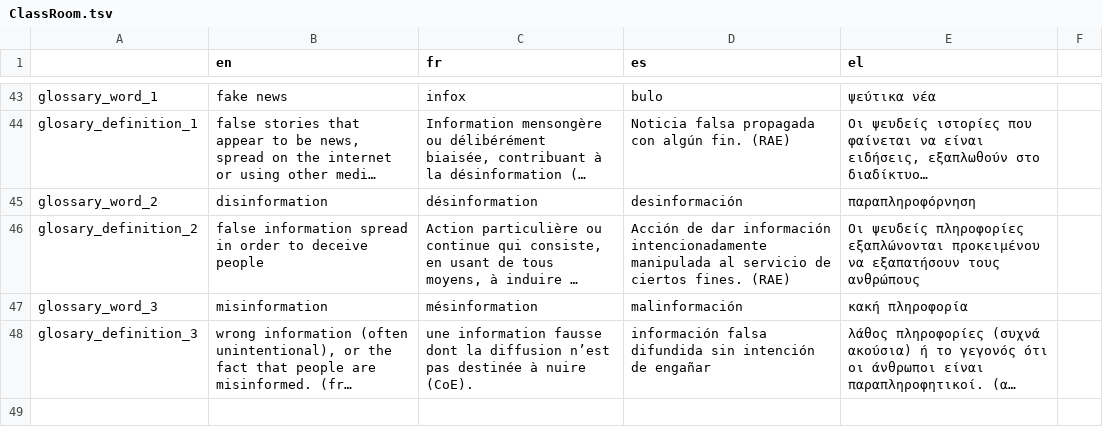
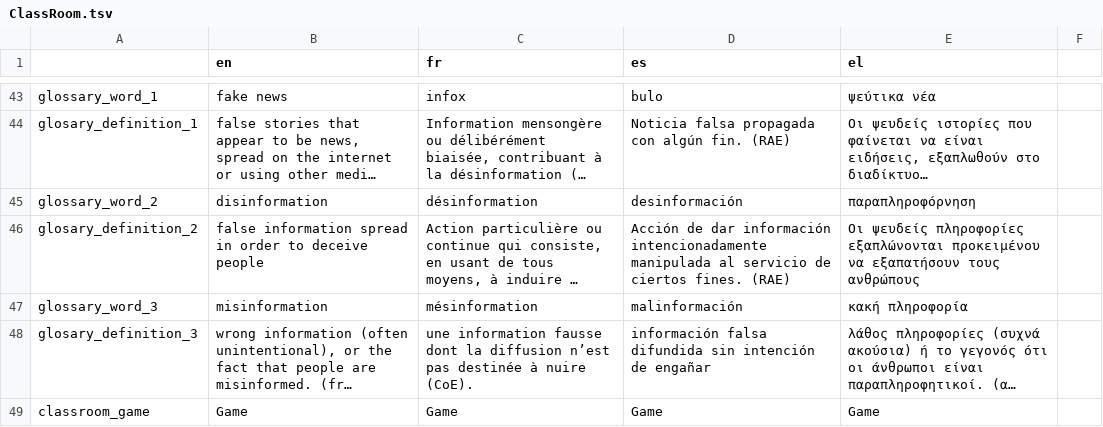
Before and after one commit to Xelgen/InVID-Translations, a TSV file: components/NavItems/ClassRoom.tsv, drawn as a sheet; only a part is shown, gaps mark what is left out; long unchanged cells end in …; the diff names each change by its address in the sheet, - before the commit and + after, or states it on an @@ line.

Commit message:
Added new tab in classroom

```diff
--- a/components/NavItems/ClassRoom.tsv
+++ b/components/NavItems/ClassRoom.tsv
+row 49: classroom_game | Game | Game | Game | Game
```
